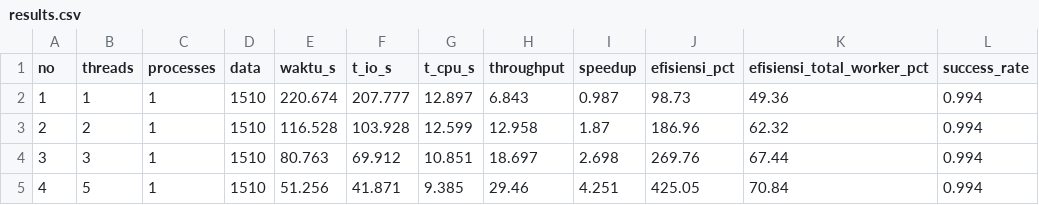
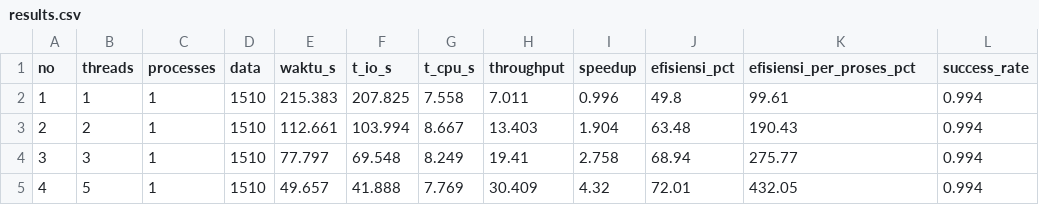
Before and after one commit to OguLix/Simulasi-Lonjakan-Akses-Portal-Pengumuman-SNBP, a CSV file: results/results.csv, drawn as a sheet; only a part is shown; the diff covers the shown part only; the diff names each change by its address in the sheet, - before the commit and + after, or states it on an @@ line.

```diff
--- a/results/results.csv
+++ b/results/results.csv
-K1: efisiensi_total_worker_pct
+K1: efisiensi_per_proses_pct
-E2 (waktu_s): 220.674
+E2 (waktu_s): 215.383
-F2 (t_io_s): 207.777
+F2 (t_io_s): 207.825
-G2 (t_cpu_s): 12.897
+G2 (t_cpu_s): 7.558
-H2 (throughput): 6.843
+H2 (throughput): 7.011
-I2 (speedup): 0.987
+I2 (speedup): 0.996
-J2 (efisiensi_pct): 98.73
+J2 (efisiensi_pct): 49.8
-K2 (efisiensi_per_proses_pct): 49.36
+K2 (efisiensi_per_proses_pct): 99.61
-E3 (waktu_s): 116.528
+E3 (waktu_s): 112.661
-F3 (t_io_s): 103.928
+F3 (t_io_s): 103.994
-G3 (t_cpu_s): 12.599
+G3 (t_cpu_s): 8.667
-H3 (throughput): 12.958
+H3 (throughput): 13.403
-I3 (speedup): 1.87
+I3 (speedup): 1.904
-J3 (efisiensi_pct): 186.96
+J3 (efisiensi_pct): 63.48
-K3 (efisiensi_per_proses_pct): 62.32
+K3 (efisiensi_per_proses_pct): 190.43
-E4 (waktu_s): 80.763
+E4 (waktu_s): 77.797
-F4 (t_io_s): 69.912
+F4 (t_io_s): 69.548
-G4 (t_cpu_s): 10.851
+G4 (t_cpu_s): 8.249
-H4 (throughput): 18.697
+H4 (throughput): 19.41
-I4 (speedup): 2.698
+I4 (speedup): 2.758
-J4 (efisiensi_pct): 269.76
+J4 (efisiensi_pct): 68.94
-K4 (efisiensi_per_proses_pct): 67.44
+K4 (efisiensi_per_proses_pct): 275.77
-E5 (waktu_s): 51.256
+E5 (waktu_s): 49.657
-F5 (t_io_s): 41.871
+F5 (t_io_s): 41.888
-G5 (t_cpu_s): 9.385
+G5 (t_cpu_s): 7.769
-H5 (throughput): 29.46
+H5 (throughput): 30.409
-I5 (speedup): 4.251
+I5 (speedup): 4.32
-J5 (efisiensi_pct): 425.05
+J5 (efisiensi_pct): 72.01
-K5 (efisiensi_per_proses_pct): 70.84
+K5 (efisiensi_per_proses_pct): 432.05
```
Also changed, not shown: 42 edited cells elsewhere in this file, 6 other files.
